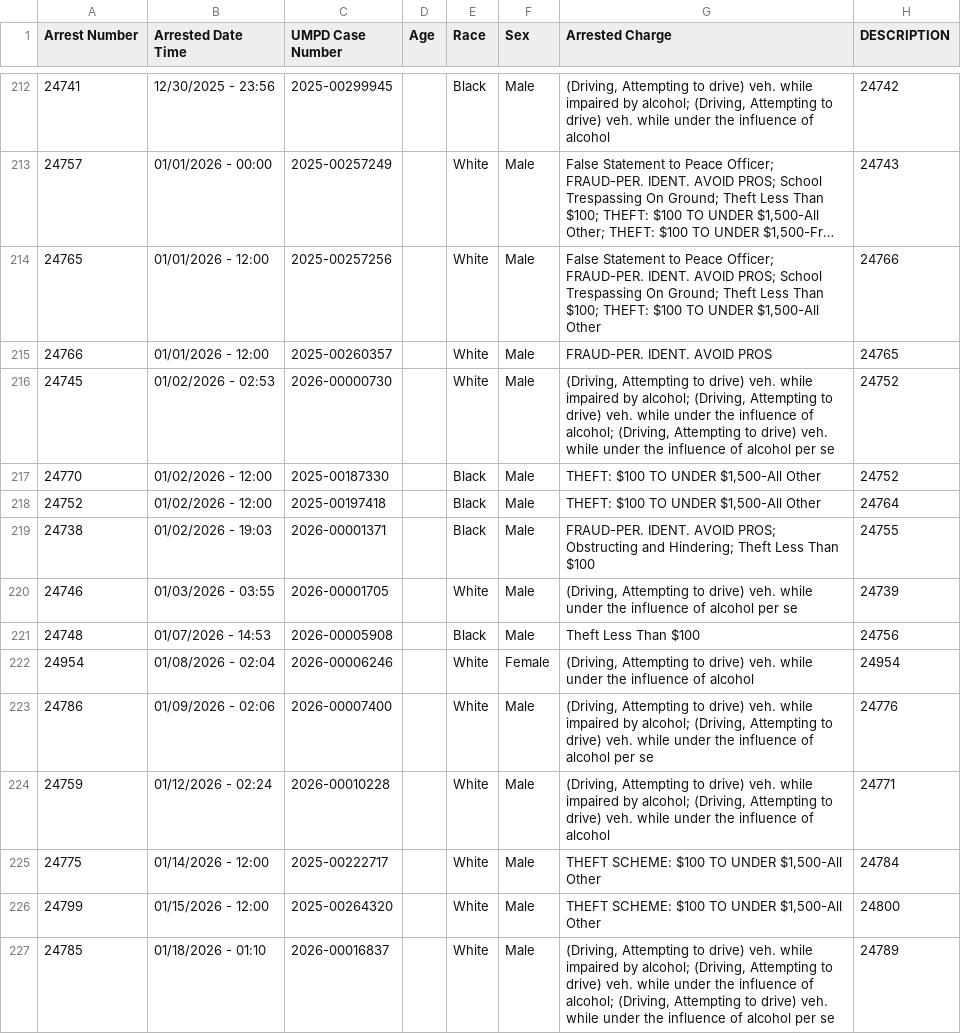
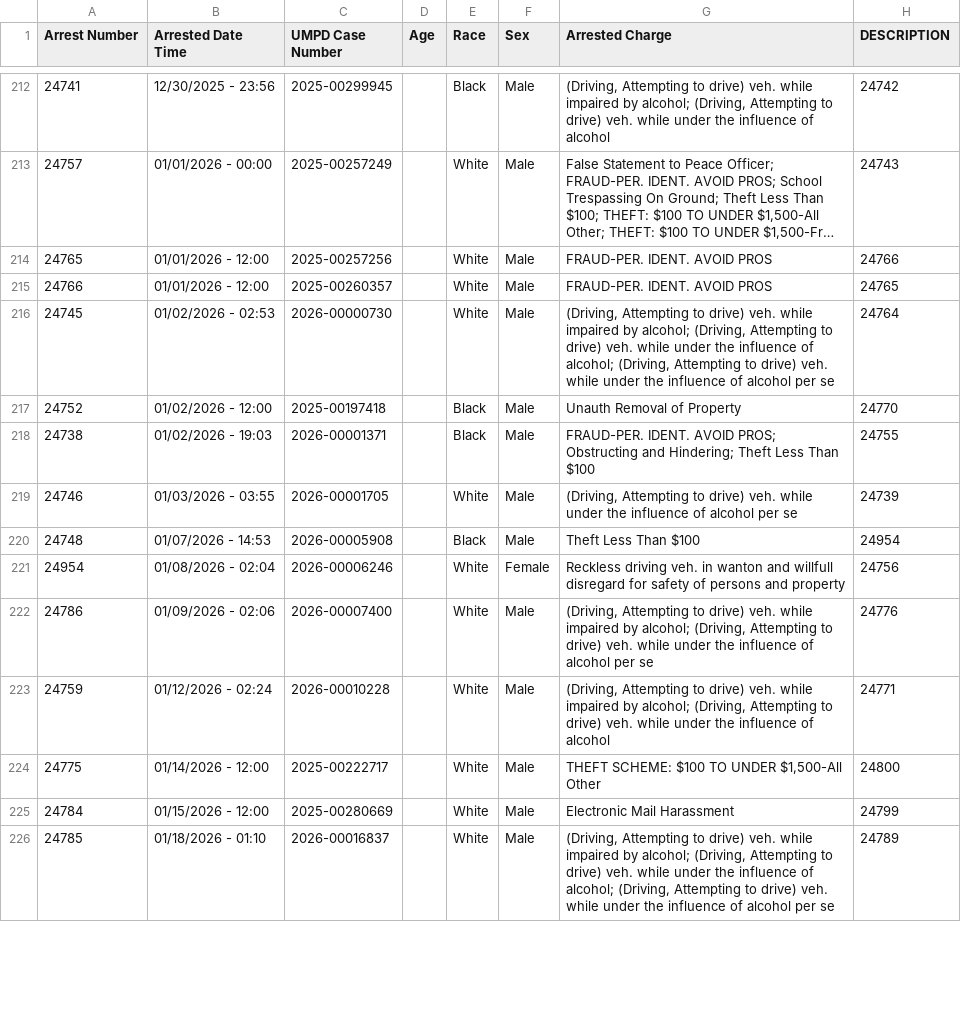
Before and after one commit to dwillis/umpd-logs, a CSV file: data/all-police-arrests.csv, drawn as a sheet; only a part is shown, gaps mark what is left out; long unchanged cells end in …; addresses are those after the commit; the diff covers the shown part only; the diff names each change by its address in the sheet, - before the commit and + after, or states it on an @@ line.

```diff
--- a/data/all-police-arrests.csv
+++ b/data/all-police-arrests.csv
-G214 (Arrested Charge): False Statement to Peace Officer; FRAUD-PER. IDENT. AVOID PROS; School Trespassing On Ground; Theft Less Than $100; THEFT: $100 TO UNDER $1,500-All Other
+G214 (Arrested Charge): FRAUD-PER. IDENT. AVOID PROS
-H216 (DESCRIPTION): 24752
+H216 (DESCRIPTION): 24764
@@ row 217 moved to row 399: 24770 @@
-G217 (Arrested Charge): THEFT: $100 TO UNDER $1,500-All Other
+G217 (Arrested Charge): Unauth Removal of Property
-H217 (DESCRIPTION): 24764
+H217 (DESCRIPTION): 24770
-H220 (DESCRIPTION): 24756
+H220 (DESCRIPTION): 24954
-G221 (Arrested Charge): (Driving, Attempting to drive) veh. while under the influence of alcohol
+G221 (Arrested Charge): Reckless driving veh. in wanton and willfull disregard for safety of persons and property
-H221 (DESCRIPTION): 24954
+H221 (DESCRIPTION): 24756
-H224 (DESCRIPTION): 24784
+H224 (DESCRIPTION): 24800
@@ row 226 moved to row 400: 24799 @@
@@ row 464 moved to row 225: 24784 @@
```
Also changed, not shown: 1 added row, 1 removed row, 16 moved rows and 20 edited cells elsewhere in this file, data/updated-activities.csv, 2 other files.
